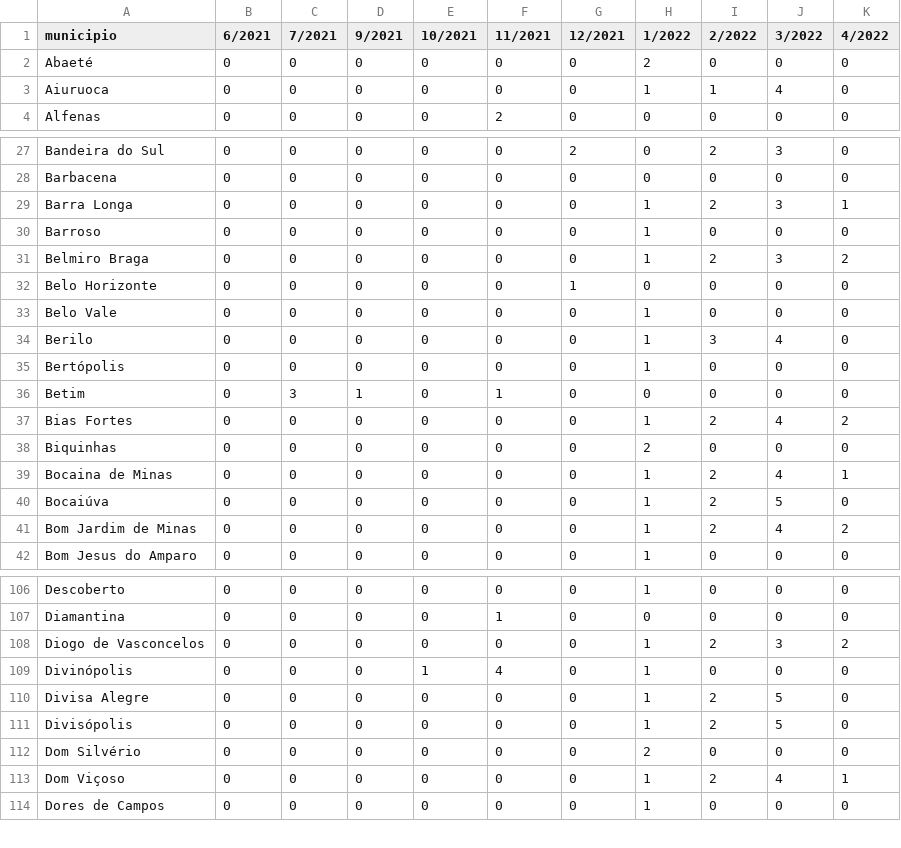
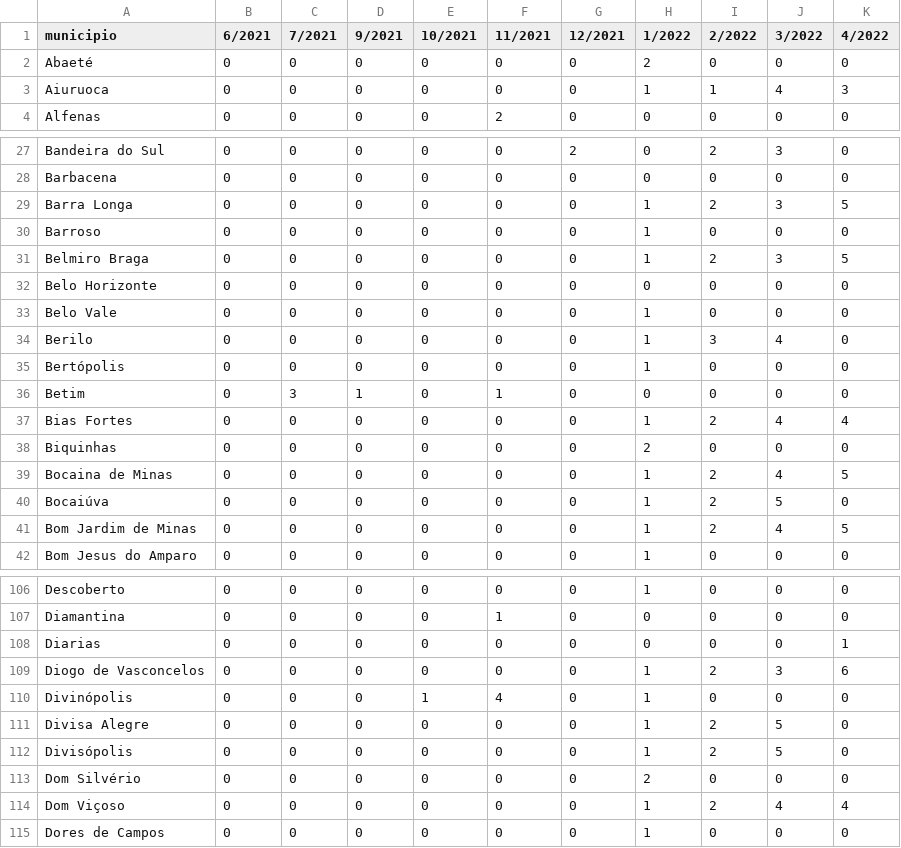
Before and after one commit to MPMG-DCC-UFMG/F01-gerenciamento, a CSV file: dashboard/data/closed_df.csv, drawn as a sheet; only a part is shown, gaps mark what is left out; the diff covers the shown part only.

```diff
--- a/dashboard/data/closed_df.csv
+++ b/dashboard/data/closed_df.csv
@@ -2,3 +2,3 @@ municipio,6/2021,7/2021,9/2021,10/2021,11/2021,12/2021,1/2022,2/2022,3/2022,4/20
 Abaeté,0,0,0,0,0,0,2,0,0,0
-Aiuruoca,0,0,0,0,0,0,1,1,4,0
+Aiuruoca,0,0,0,0,0,0,1,1,4,3
 Alfenas,0,0,0,0,2,0,0,0,0,0
@@ -28,6 +28,6 @@ Bandeira do Sul,0,0,0,0,0,2,0,2,3,0
 Barbacena,0,0,0,0,0,0,0,0,0,0
-Barra Longa,0,0,0,0,0,0,1,2,3,1
+Barra Longa,0,0,0,0,0,0,1,2,3,5
 Barroso,0,0,0,0,0,0,1,0,0,0
-Belmiro Braga,0,0,0,0,0,0,1,2,3,2
-Belo Horizonte,0,0,0,0,0,1,0,0,0,0
+Belmiro Braga,0,0,0,0,0,0,1,2,3,5
+Belo Horizonte,0,0,0,0,0,0,0,0,0,0
 Belo Vale,0,0,0,0,0,0,1,0,0,0
@@ -36,7 +36,7 @@ Bertópolis,0,0,0,0,0,0,1,0,0,0
 Betim,0,3,1,0,1,0,0,0,0,0
-Bias Fortes,0,0,0,0,0,0,1,2,4,2
+Bias Fortes,0,0,0,0,0,0,1,2,4,4
 Biquinhas,0,0,0,0,0,0,2,0,0,0
-Bocaina de Minas,0,0,0,0,0,0,1,2,4,1
+Bocaina de Minas,0,0,0,0,0,0,1,2,4,5
 Bocaiúva,0,0,0,0,0,0,1,2,5,0
-Bom Jardim de Minas,0,0,0,0,0,0,1,2,4,2
+Bom Jardim de Minas,0,0,0,0,0,0,1,2,4,5
 Bom Jesus do Amparo,0,0,0,0,0,0,1,0,0,0
@@ -107,3 +107,4 @@ Descoberto,0,0,0,0,0,0,1,0,0,0
 Diamantina,0,0,0,0,1,0,0,0,0,0
-Diogo de Vasconcelos,0,0,0,0,0,0,1,2,3,2
+Diarias,0,0,0,0,0,0,0,0,0,1
+Diogo de Vasconcelos,0,0,0,0,0,0,1,2,3,6
 Divinópolis,0,0,0,1,4,0,1,0,0,0
@@ -112,3 +113,3 @@ Divisópolis,0,0,0,0,0,0,1,2,5,0
 Dom Silvério,0,0,0,0,0,0,2,0,0,0
-Dom Viçoso,0,0,0,0,0,0,1,2,4,1
+Dom Viçoso,0,0,0,0,0,0,1,2,4,4
 Dores de Campos,0,0,0,0,0,0,1,0,0,0
```
Also changed, not shown: 58 edited cells elsewhere in this file, dashboard/data/df_tags.csv, dashboard/data/epics.csv, 12 other files.
